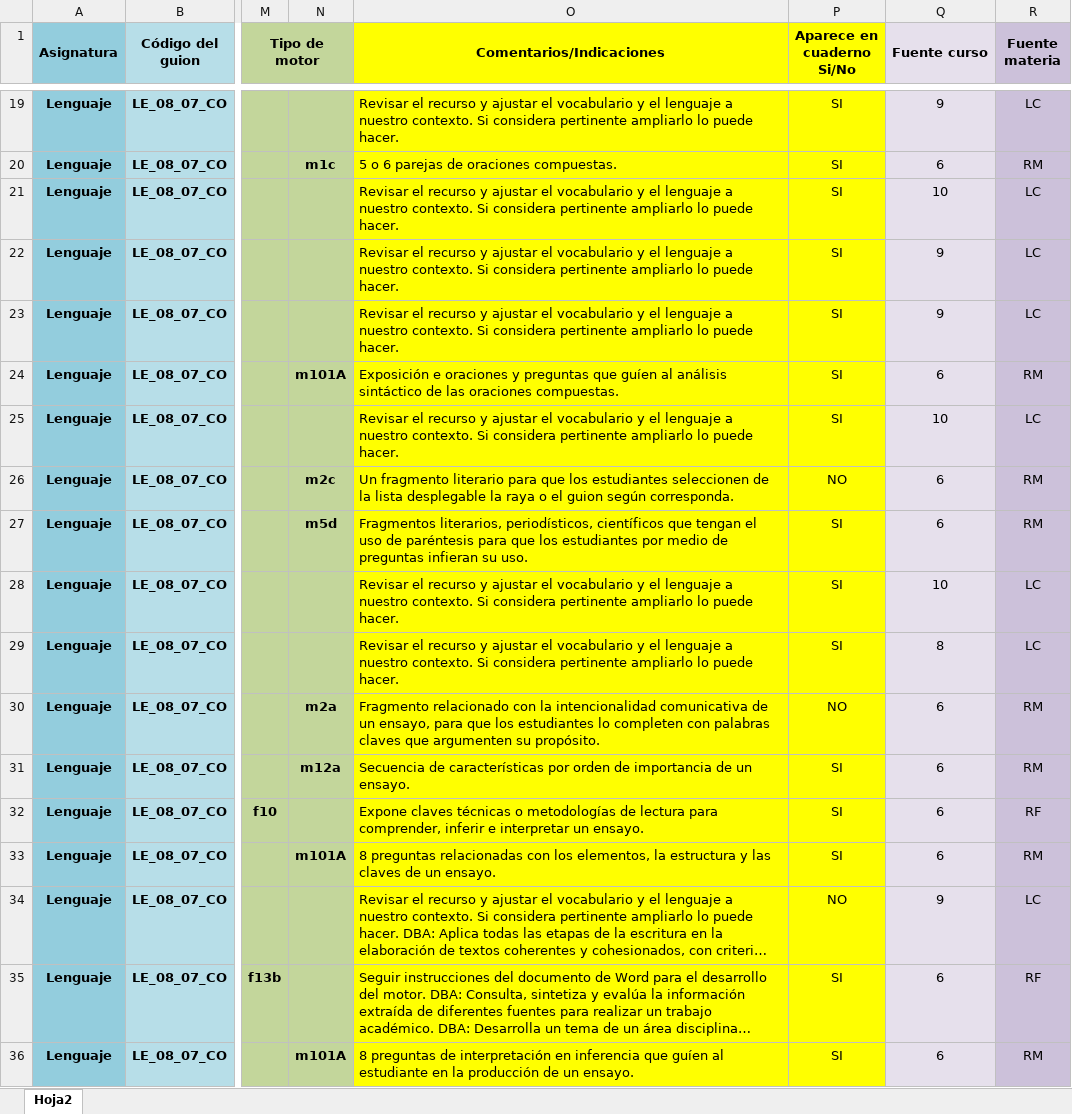
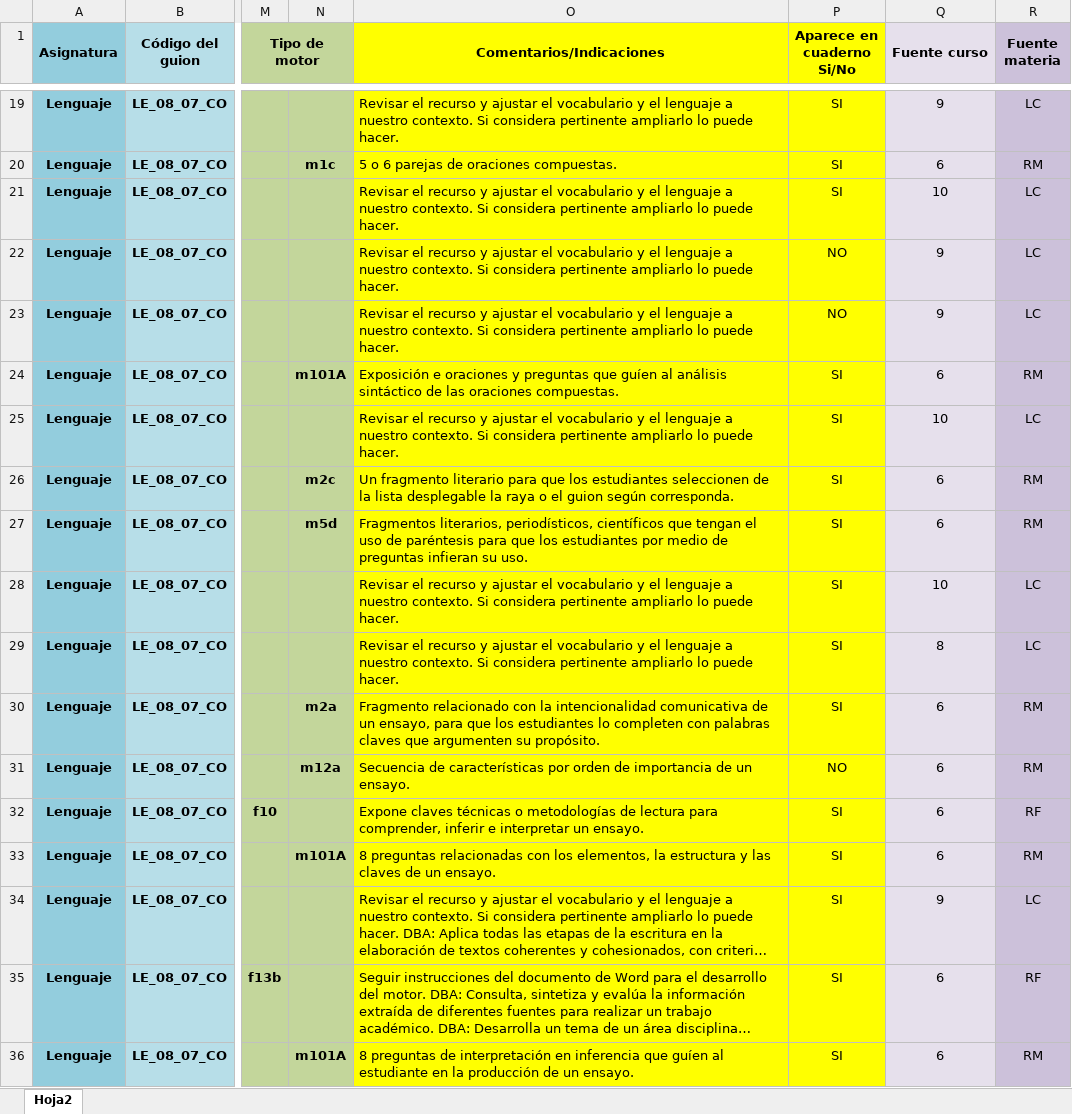
Before and after one commit to AulaPlanetaColombia/Lenguaje, an Excel workbook: fuentes/contenidos/grado08/guion07/Escaleta_LE_08_07_CO.xlsx, sheet Hoja2, drawn as a sheet; only a part is shown, gaps mark what is left out; long unchanged cells end in …; values as stored, in another font and other column widths than the file's, no borders; the diff covers the shown part only; the diff names each change by its address in the sheet, - before the commit and + after, or states it on an @@ line.

```diff
--- a/fuentes/contenidos/grado08/guion07/Escaleta_LE_08_07_CO.xlsx (sheet Hoja2)
+++ b/fuentes/contenidos/grado08/guion07/Escaleta_LE_08_07_CO.xlsx (sheet Hoja2)
-P22:P23 (Aparece en cuaderno Si/No): SI
+P22:P23 (Aparece en cuaderno Si/No): NO
-P26 (Aparece en cuaderno Si/No): NO
+P26 (Aparece en cuaderno Si/No): SI
-P30 (Aparece en cuaderno Si/No): NO
+P30 (Aparece en cuaderno Si/No): SI
-P31 (Aparece en cuaderno Si/No): SI
+P31 (Aparece en cuaderno Si/No): NO
-P34 (Aparece en cuaderno Si/No): NO
+P34 (Aparece en cuaderno Si/No): SI
```
Also changed, not shown: 13 edited cells elsewhere in this sheet.
